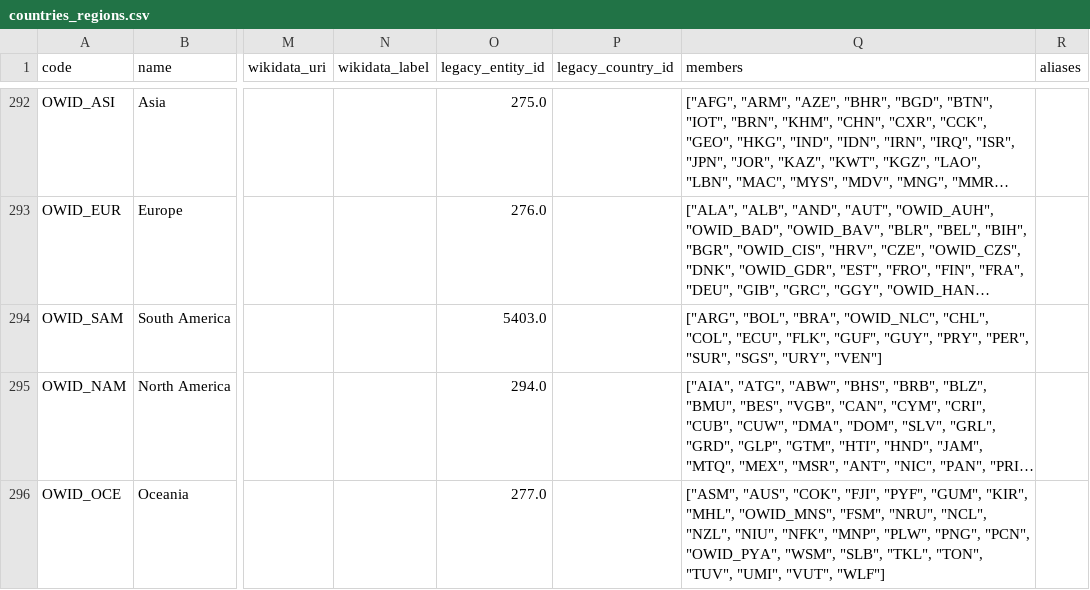
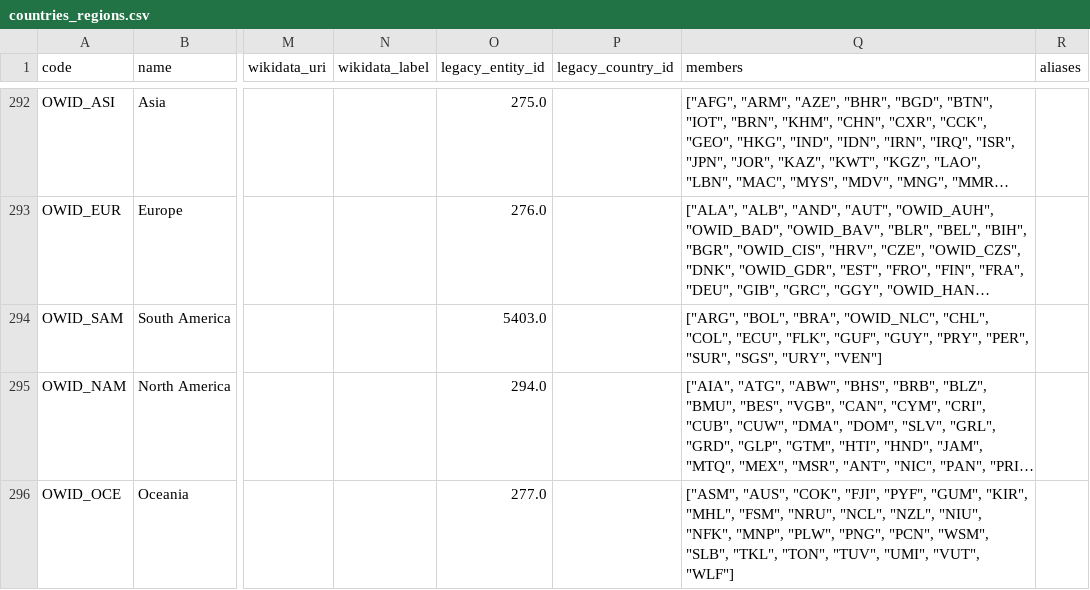
Before and after one commit to owid/etl, a CSV file: data/reference/countries_regions.csv, drawn as a sheet; only a part is shown, gaps mark what is left out; long unchanged cells end in …; the diff names each change by its address in the sheet, - before the commit and + after, or states it on an @@ line.

Commit message:
data(countries_regions): remove Polynesia and Melanesia from Oceania

```diff
--- a/data/reference/countries_regions.csv
+++ b/data/reference/countries_regions.csv
-Q296 (members): …"KIR", "MHL", "OWID_MNS", "FSM", "NRU", "NCL", "NZL", "NIU", "NFK", "MNP", "PLW", "PNG", "PCN", "OWID_PYA", "WSM", "SLB",…
+Q296 (members): …"KIR", "MHL", "FSM", "NRU", "NCL", "NZL", "NIU", "NFK", "MNP", "PLW", "PNG", "PCN", "WSM", "SLB",…
```
